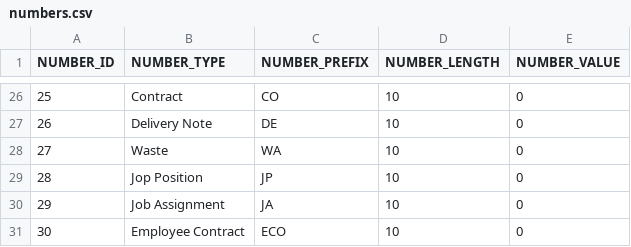
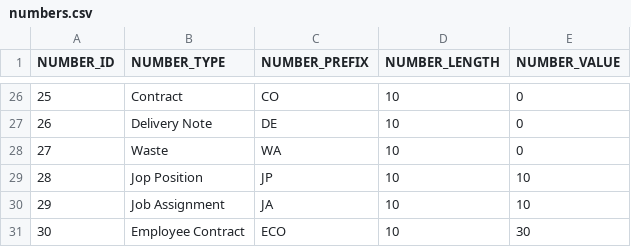
Before and after one commit to codbex/codbex-hera-data-sample, a CSV file: codbex-hera-data-sample/numbers.csv, drawn as a sheet; only a part is shown, gaps mark what is left out.

Commit message:
Update numbers.csv

```diff
--- a/codbex-hera-data-sample/numbers.csv
+++ b/codbex-hera-data-sample/numbers.csv
@@ -28,4 +28,4 @@ NUMBER_ID,NUMBER_TYPE,NUMBER_PREFIX,NUMBER_LENGTH,NUMBER_VALUE
 27,Waste,WA,10,0
-28,Jop Position,JP,10,0
-29,Job Assignment,JA,10,0
-30,Employee Contract,ECO,10,0
+28,Jop Position,JP,10,10
+29,Job Assignment,JA,10,10
+30,Employee Contract,ECO,10,30
```
